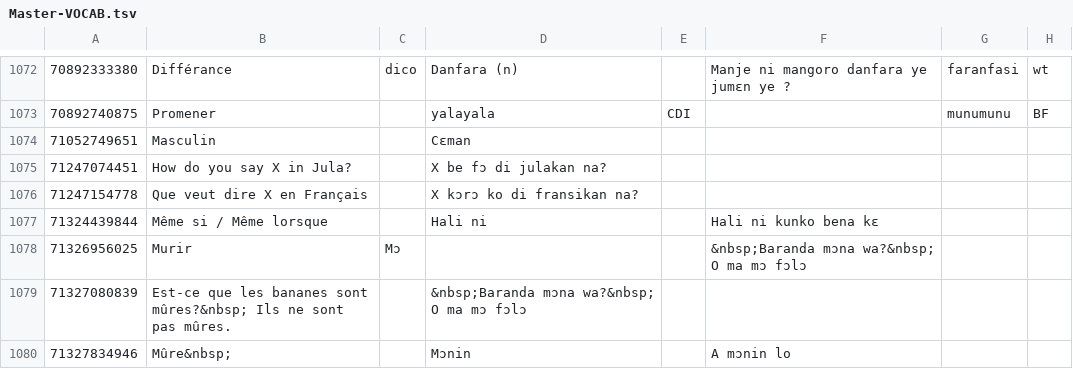
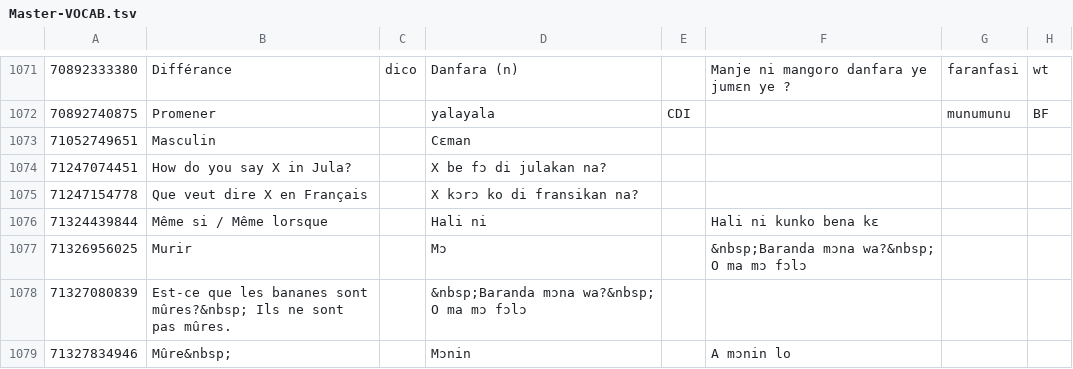
Before and after one commit to boydkelly/blog, a TSV file: static/download/Master-VOCAB.tsv, drawn as a sheet; only a part is shown, gaps mark what is left out; addresses are those after the commit; the diff covers the shown part only; the diff names each change by its address in the sheet, - before the commit and + after, or states it on an @@ line.

```diff
--- a/static/download/Master-VOCAB.tsv
+++ b/static/download/Master-VOCAB.tsv
-C1077: Mɔ
+C1077: (empty)
-D1077: (empty)
+D1077: Mɔ
```
Also changed, not shown: 1 added row, 1 removed row and 17 edited cells elsewhere in this file, 1 other file.
